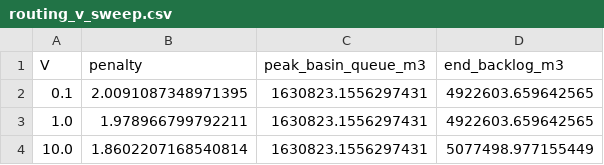
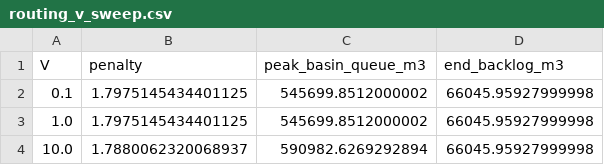
Before and after one commit to energyclimaterp-paper/counterfactual-policy, a CSV file: dcfootprint/results/routing_v_sweep.csv, drawn as a sheet.

```diff
--- a/dcfootprint/results/routing_v_sweep.csv
+++ b/dcfootprint/results/routing_v_sweep.csv
@@ -1,4 +1,4 @@
 V,penalty,peak_basin_queue_m3,end_backlog_m3
-0.1,2.0091087348971395,1630823.1556297431,4922603.659642565
-1.0,1.978966799792211,1630823.1556297431,4922603.659642565
-10.0,1.8602207168540814,1630823.1556297431,5077498.977155449
+0.1,1.7975145434401125,545699.8512000002,66045.95927999998
+1.0,1.7975145434401125,545699.8512000002,66045.95927999998
+10.0,1.7880062320068937,590982.6269292894,66045.95927999998
```
Also changed, not shown: dcfootprint/results/india_account_summary.csv, dcfootprint/results/q1_siting.csv, 14 other files.
